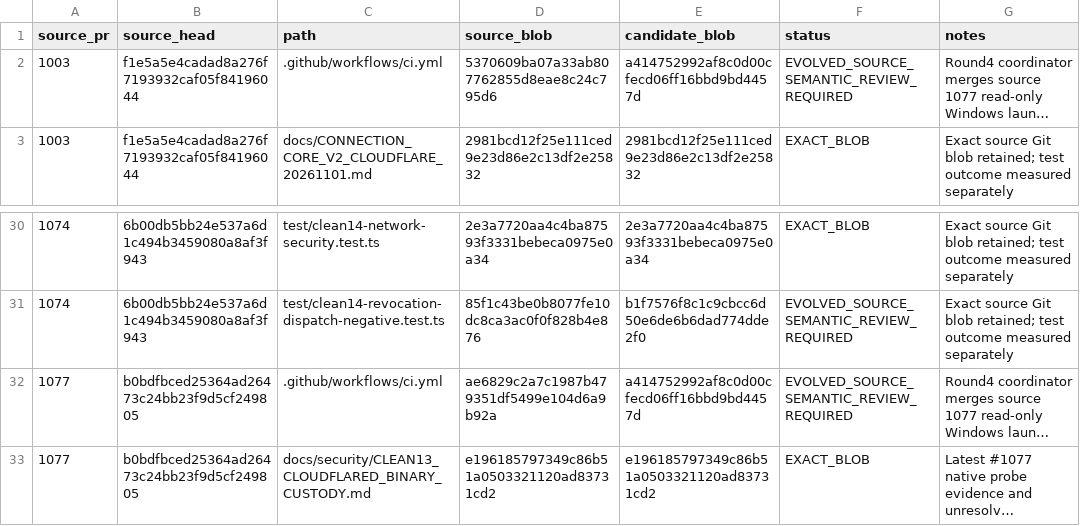
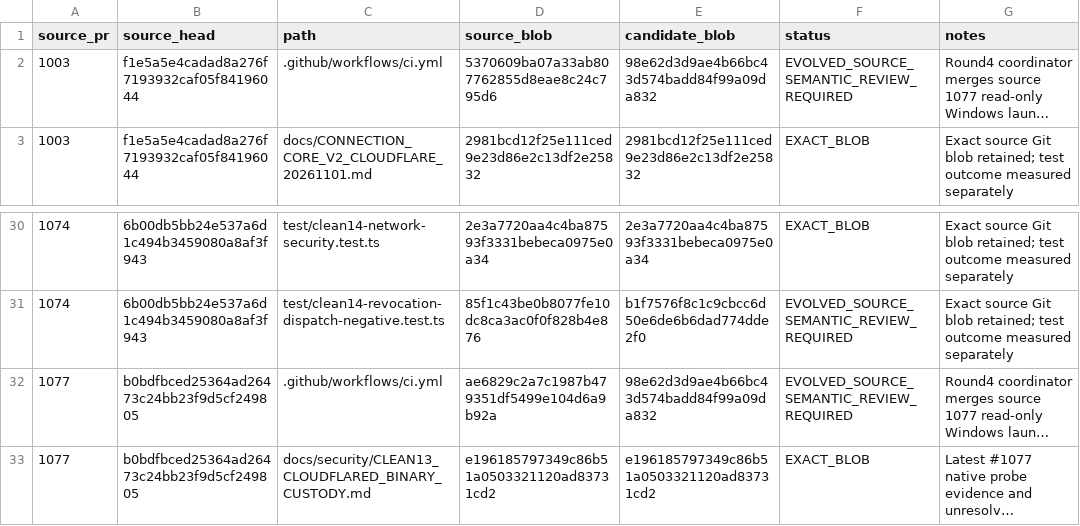
Before and after one commit to Naveax/Nexowire, a CSV file: docs/connection-v2/source-preservation-matrix.csv, drawn as a sheet; only a part is shown, gaps mark what is left out; long unchanged cells end in …; the diff names each change by its address in the sheet, - before the commit and + after, or states it on an @@ line.

```diff
--- a/docs/connection-v2/source-preservation-matrix.csv
+++ b/docs/connection-v2/source-preservation-matrix.csv
-E2 (candidate_blob): a414752992af8c0d00cfecd06ff16bbd9bd4457d
+E2 (candidate_blob): 98e62d3d9ae4b66bc43d574badd84f99a09da832
-E32 (candidate_blob): a414752992af8c0d00cfecd06ff16bbd9bd4457d
+E32 (candidate_blob): 98e62d3d9ae4b66bc43d574badd84f99a09da832
```
Also changed, not shown: docs/coord/AI05_CORE_CONNECTION_V2_PRESERVATION.csv, docs/coord/AI05_ROUND2_SOURCE_PRESERVATION.csv, 22 other files.
